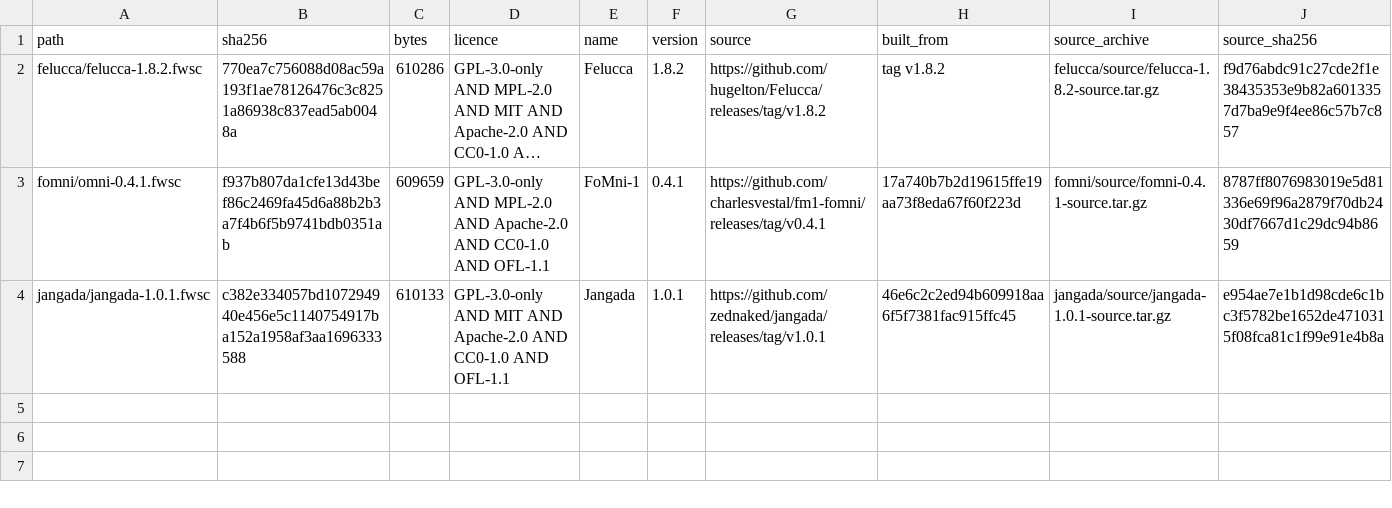
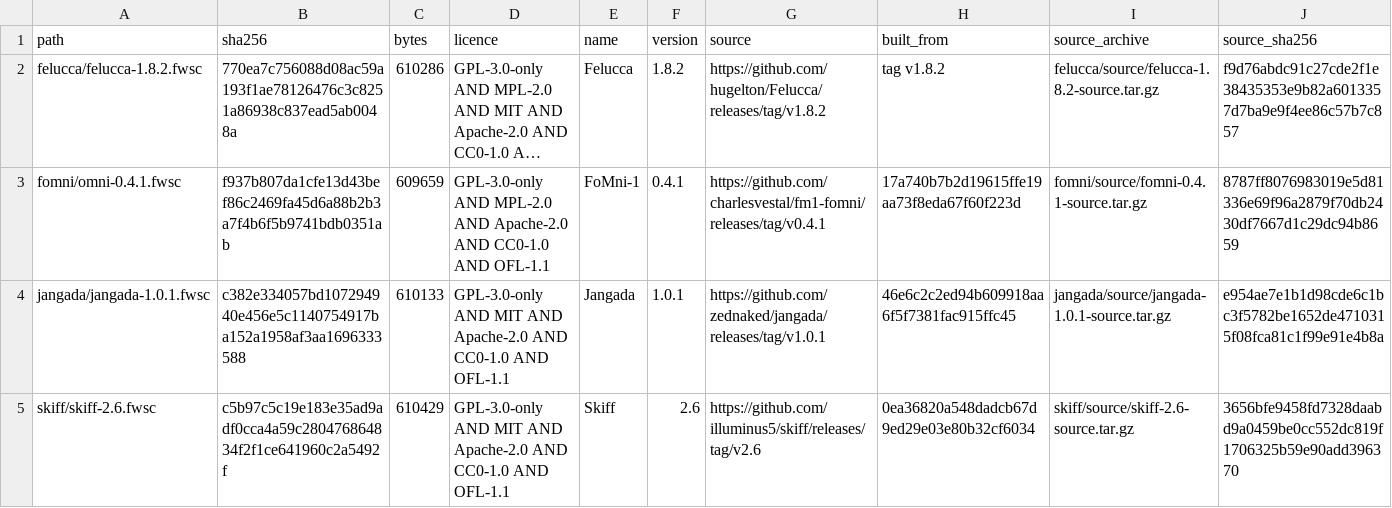
Before and after one commit to joashchee/FM1-NTT-Firmware-Pack, a TSV file: MANIFEST.tsv, drawn as a sheet; long unchanged cells end in ….

```diff
--- a/MANIFEST.tsv
+++ b/MANIFEST.tsv
@@ -4 +4,2 @@ fomni/omni-0.4.1.fwsc	f937b807da1cfe13d43bef86c2469fa45d6a88b2b3a7f4b6f5b9741bdb
 jangada/jangada-1.0.1.fwsc	c382e334057bd107294940e456e5c1140754917ba152a1958af3aa1696333588	610133	GPL-3.0-only AND MIT AND Apache-2.0 AND CC0-1.0 AND OFL-1.1	Jangada	1.0.1	https://github.com/zednaked/jangada/releases/tag/v1.0.1	46e6c2c2ed94b609918aa6f5f7381fac915ffc45	jangada/source/jangada-1.0.1-source.tar.gz	e954ae7e1b1d98cde6c1bc3f5782be1652de4710315f08fca81c1f99e91e4b8a
+skiff/skiff-2.6.fwsc	c5b97c5c19e183e35ad9adf0cca4a59c280476864834f2f1ce641960c2a5492f	610429	GPL-3.0-only AND MIT AND Apache-2.0 AND CC0-1.0 AND OFL-1.1	Skiff	2.6	https://github.com/illuminus5/skiff/releases/tag/v2.6	0ea36820a548dadcb67d9ed29e03e80b32cf6034	skiff/source/skiff-2.6-source.tar.gz	3656bfe9458fd7328daabd9a0459be0cc552dc819f1706325b59e90add396370
```
Also changed, not shown: firmware-watchlist.tsv, 22 other files.
